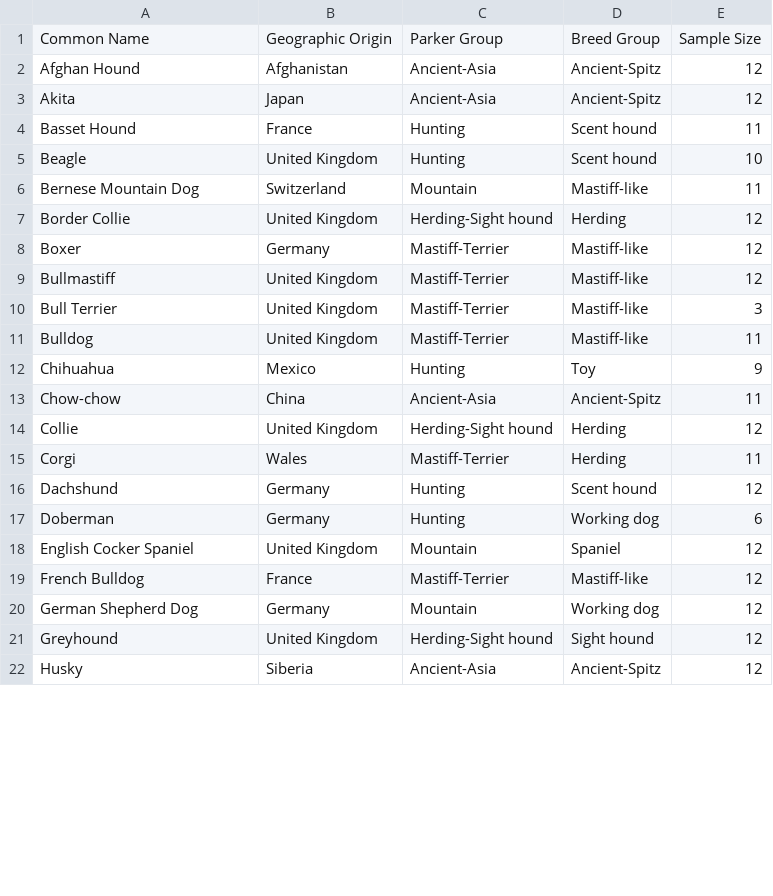
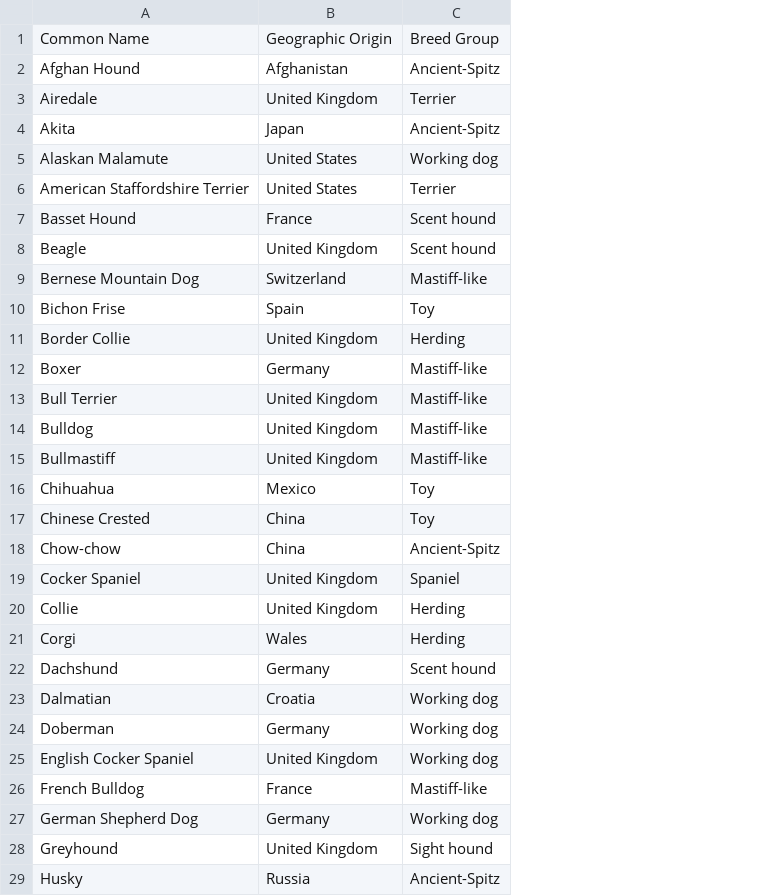
Before and after one commit to wbrgss/doggodex, a CSV file: breed_relations.csv, drawn as a sheet; only a part is shown; removed rows and columns are numbered as before the commit, all else as after; the diff covers the shown part only; the diff names each change by its address in the sheet, - before the commit and + after, or states it on an @@ line.

```diff
--- a/breed_relations.csv
+++ b/breed_relations.csv
-column C, rows 1-8: Parker Group | Ancient-Asia | Ancient-Asia | Hunting | Hunting | Mountain | Herding-Sight hound | Mastiff-Terrier; rows 10-22: Mastiff-Terrier | Mastiff-Terrier | Hunting | Ancient-Asia | Herding-Sight hound | Mastiff-Terrier | Hunting | Hunting | Mountain | Mastiff-Terrier | Mountain | Herding-Sight hound | Ancient-Asia
-column E, rows 1-8: Sample Size | 12 | 12 | 11 | 10 | 11 | 12 | 12; rows 10-22: 3 | 11 | 9 | 11 | 12 | 11 | 12 | 6 | 12 | 12 | 12 | 12 | 12
+row 3: Airedale | United Kingdom | Terrier
+row 5: Alaskan Malamute | United States | Working dog
+row 6: American Staffordshire Terrier | United States | Terrier
+row 10: Bichon Frise | Spain | Toy
@@ row 9 moved to row 15: Bullmastiff @@
+row 17: Chinese Crested | China | Toy
+row 19: Cocker Spaniel | United Kingdom | Spaniel
+row 23: Dalmatian | Croatia | Working dog
-C25: Spaniel
+C25: Working dog
-B29: Siberia
+B29: Russia
```
Also changed, not shown: 6 added rows, 2 removed rows and 12 edited cells elsewhere in this file, 8 other files.
